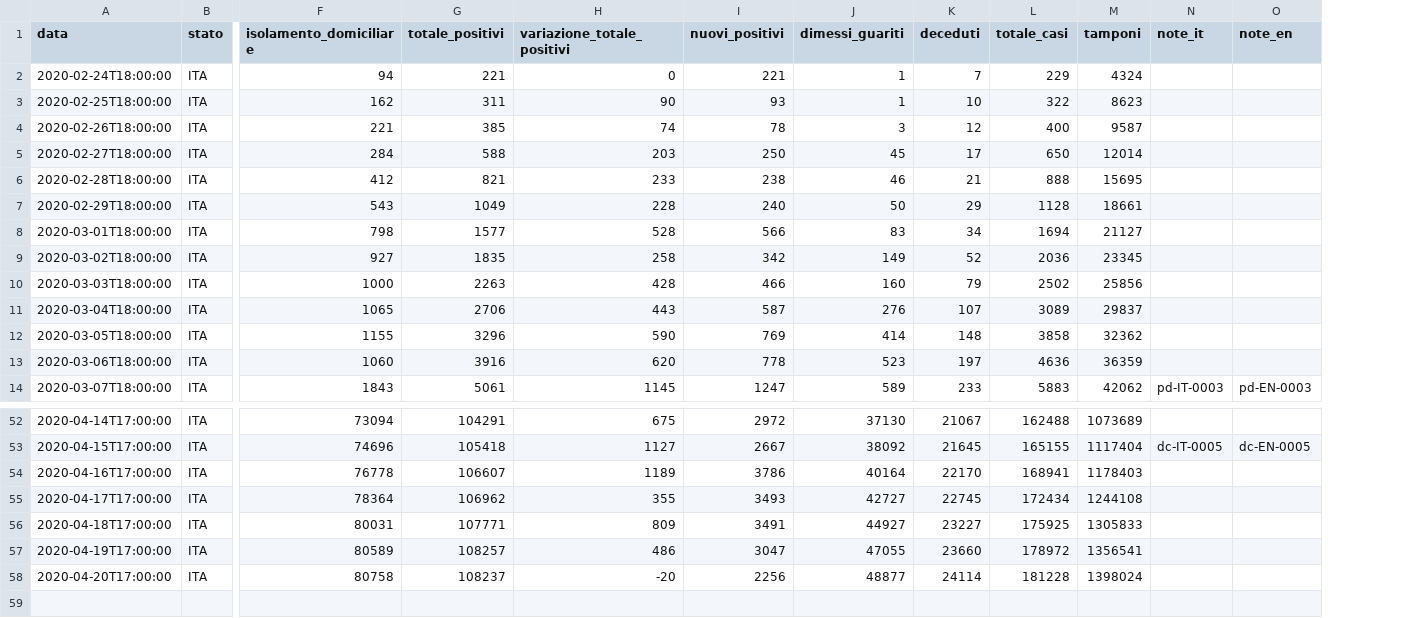
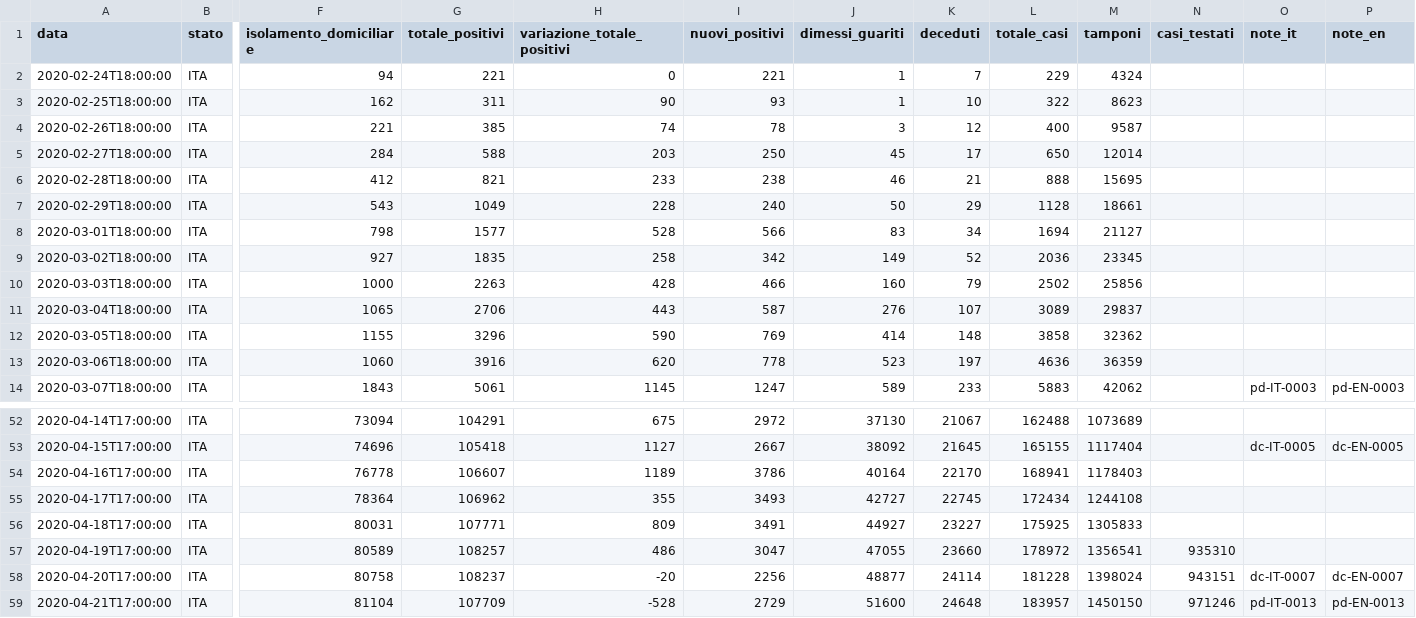
Before and after one commit to kenlog/italy.coronavirusinfections.org, a CSV file: data/csv/national-trend/andamento-nazionale.csv, drawn as a sheet; only a part is shown, gaps mark what is left out; addresses are those after the commit; rows hold the shown columns only; the diff names each change by its address in the sheet, - before the commit and + after, or states it on an @@ line.

```diff
--- a/data/csv/national-trend/andamento-nazionale.csv
+++ b/data/csv/national-trend/andamento-nazionale.csv
+column N (casi_testati), rows 57-58: 935310 | 943151
-O58 (note_it): (empty)
+O58 (note_it): dc-IT-0007
-P58 (note_en): (empty)
+P58 (note_en): dc-EN-0007
+row 59: 2020-04-21T17:00:00 | ITA | 81104 | 107709 | -528 | 2729 | 51600 | 24648 | 183957 | 1450150 | 971246 | pd-IT-0013 | pd-EN-0013
```
Also changed, not shown: 2 other files.
